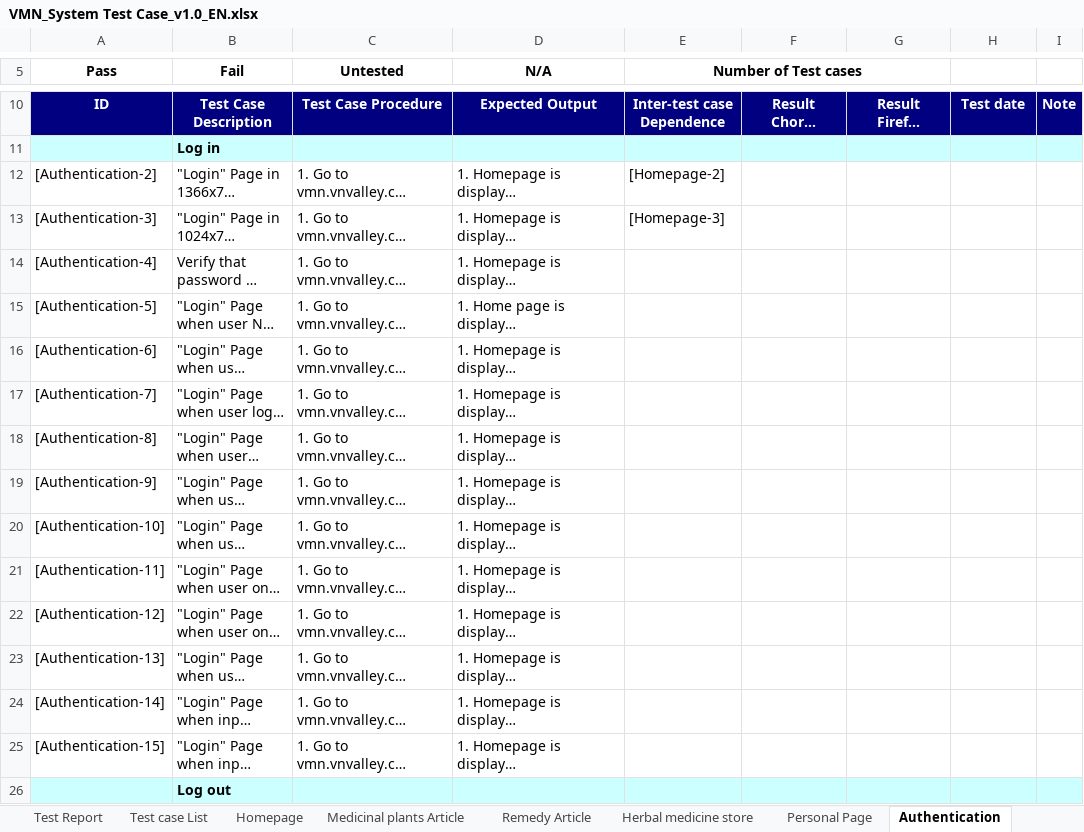
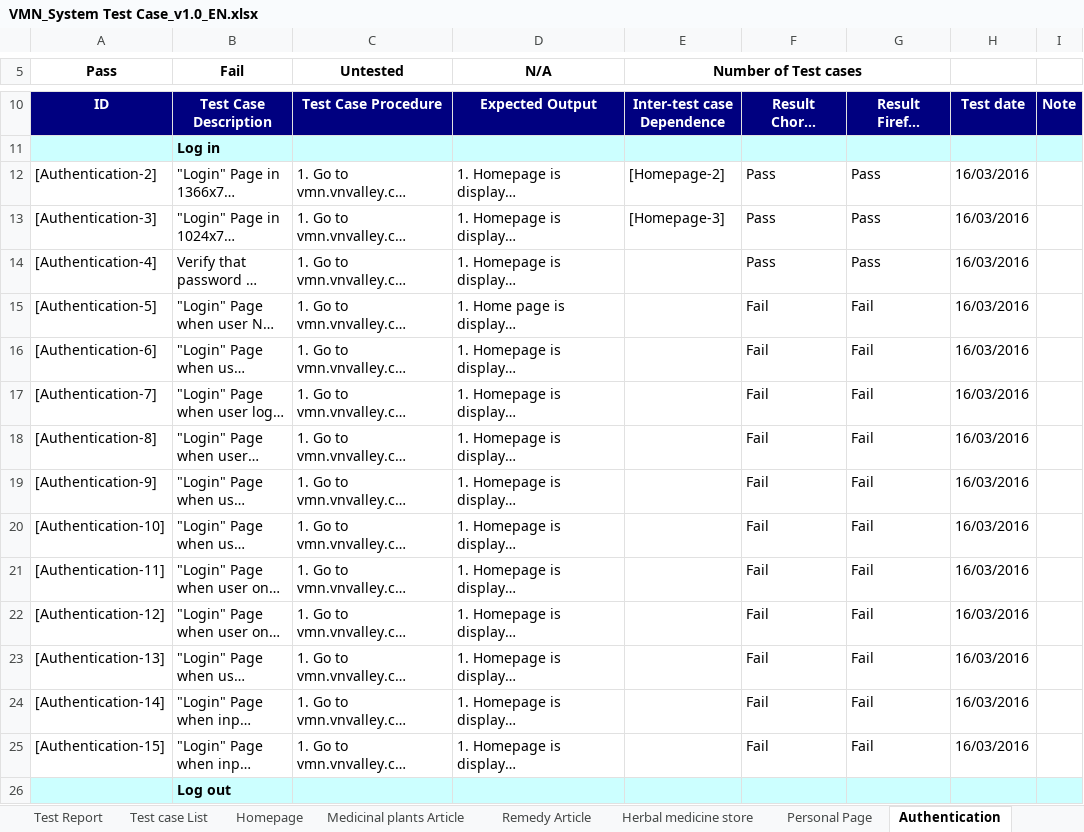
Before and after one commit to sangnvus/201601JS01, an Excel workbook: WIP/Deliverable/Report3/VMN_System Test Case_v1.0_EN.xlsx, sheet Authentication, drawn as a sheet; only a part is shown, gaps mark what is left out; long unchanged cells end in …; values as stored, in another font and other column widths than the file's, no borders; the diff covers the shown part only; the diff names each change by its address in the sheet, - before the commit and + after, or states it on an @@ line.

```diff
--- a/WIP/Deliverable/Report3/VMN_System Test Case_v1.0_EN.xlsx (sheet Authentication)
+++ b/WIP/Deliverable/Report3/VMN_System Test Case_v1.0_EN.xlsx (sheet Authentication)
-F12:F14: (empty)
+F12:F14: Pass
-G12:G14: (empty)
+G12:G14: Pass
-H12:H25: (empty)
+H12:H25: 16/03/2016
-F15:F25: (empty)
+F15:F25: Fail
-G15:G25: (empty)
+G15:G25: Fail
```
Also changed, not shown: 1 added row, 1 removed row and 174 edited cells elsewhere in this sheet, sheet Medicinal plants Article, sheet Remedy Article, sheet Mod Module, sheet Admin Module, sheet Personal Page, sheet Homepage, 2 more sheets, formulas that keep their value.
